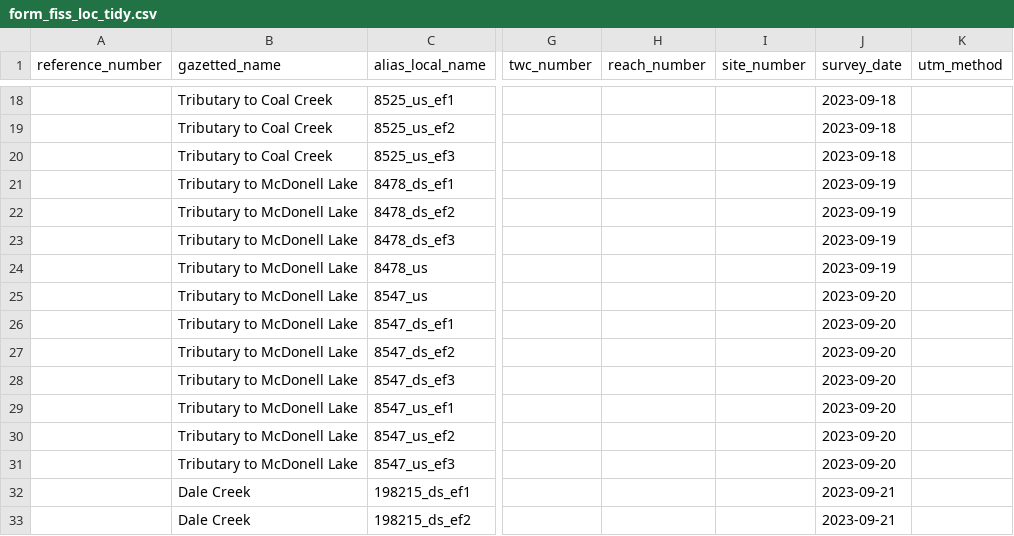
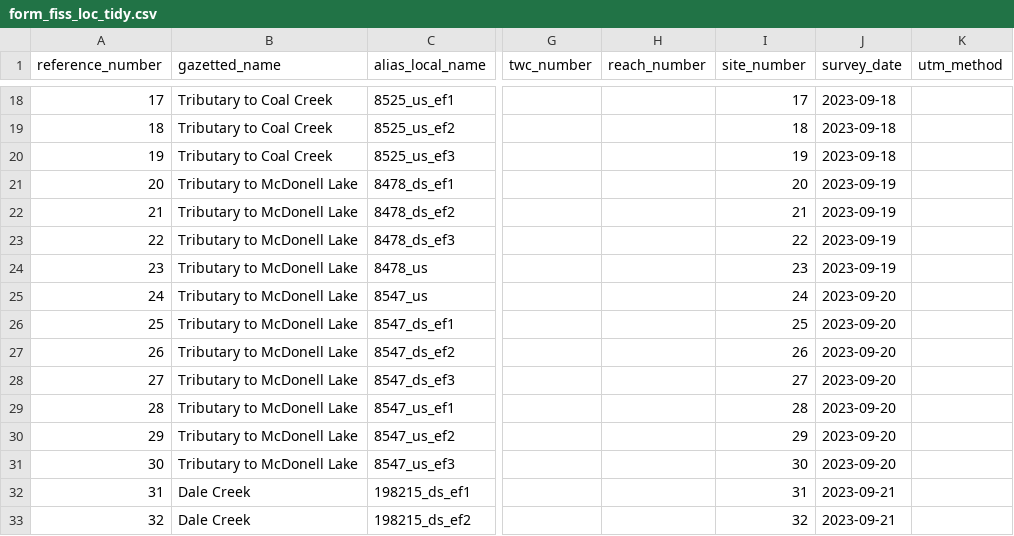
Before and after one commit to NewGraphEnvironment/fish_passage_skeena_2023_reporting, a CSV file: data/inputs_extracted/form_fiss_loc_tidy.csv, drawn as a sheet; only a part is shown, gaps mark what is left out; the diff covers the shown part only; the diff names each change by its address in the sheet, - before the commit and + after, or states it on an @@ line.

```diff
--- a/data/inputs_extracted/form_fiss_loc_tidy.csv
+++ b/data/inputs_extracted/form_fiss_loc_tidy.csv
-A18 (reference_number): (empty)
+A18 (reference_number): 17
-I18 (site_number): (empty)
+I18 (site_number): 17
-A19 (reference_number): (empty)
+A19 (reference_number): 18
-I19 (site_number): (empty)
+I19 (site_number): 18
-A20 (reference_number): (empty)
+A20 (reference_number): 19
-I20 (site_number): (empty)
+I20 (site_number): 19
-A21 (reference_number): (empty)
+A21 (reference_number): 20
-I21 (site_number): (empty)
+I21 (site_number): 20
-A22 (reference_number): (empty)
+A22 (reference_number): 21
-I22 (site_number): (empty)
+I22 (site_number): 21
-A23 (reference_number): (empty)
+A23 (reference_number): 22
-I23 (site_number): (empty)
+I23 (site_number): 22
-A24 (reference_number): (empty)
+A24 (reference_number): 23
-I24 (site_number): (empty)
+I24 (site_number): 23
-A25 (reference_number): (empty)
+A25 (reference_number): 24
-I25 (site_number): (empty)
+I25 (site_number): 24
-A26 (reference_number): (empty)
+A26 (reference_number): 25
-I26 (site_number): (empty)
+I26 (site_number): 25
-A27 (reference_number): (empty)
+A27 (reference_number): 26
-I27 (site_number): (empty)
+I27 (site_number): 26
-A28 (reference_number): (empty)
+A28 (reference_number): 27
-I28 (site_number): (empty)
+I28 (site_number): 27
-A29 (reference_number): (empty)
+A29 (reference_number): 28
-I29 (site_number): (empty)
+I29 (site_number): 28
-A30 (reference_number): (empty)
+A30 (reference_number): 29
-I30 (site_number): (empty)
+I30 (site_number): 29
-A31 (reference_number): (empty)
+A31 (reference_number): 30
-I31 (site_number): (empty)
+I31 (site_number): 30
-A32 (reference_number): (empty)
+A32 (reference_number): 31
-I32 (site_number): (empty)
+I32 (site_number): 31
-A33 (reference_number): (empty)
+A33 (reference_number): 32
-I33 (site_number): (empty)
+I33 (site_number): 32
```
Also changed, not shown: 98 edited cells elsewhere in this file, data/backup/step_1_ref_and_loc_info.csv, data/backup/step_4_stream_site_data.csv, 3 other files.
